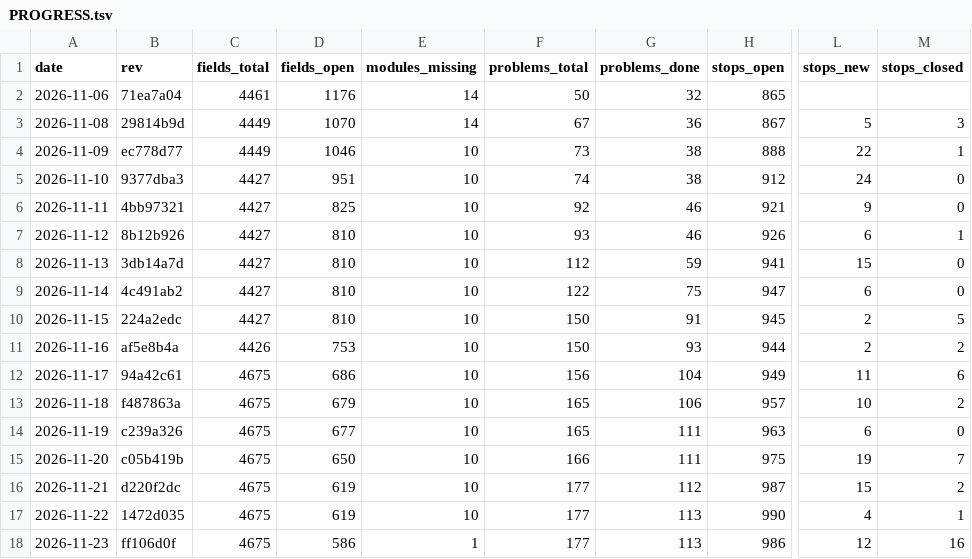
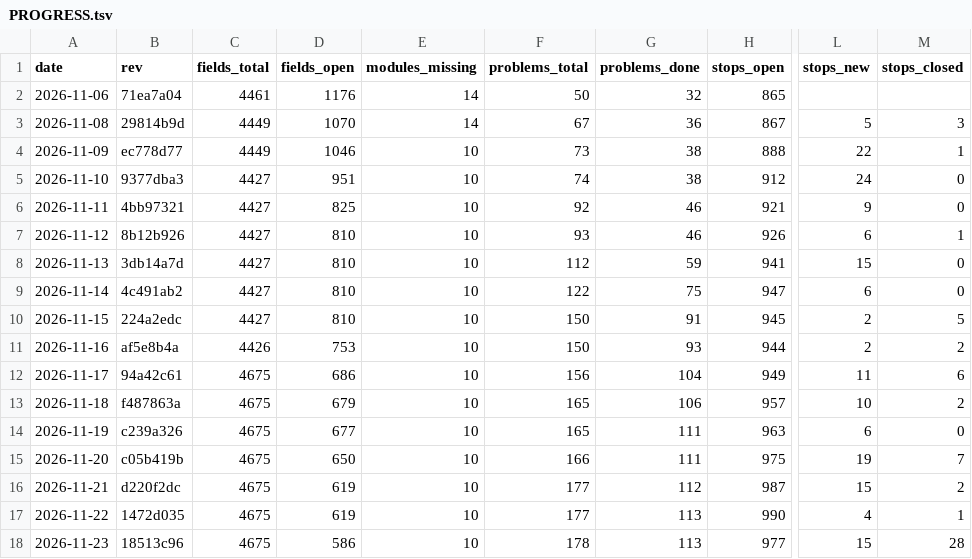
Before and after one commit to Bolebey/openbfme-godot, a TSV file: docs/ennorath/PROGRESS.tsv, drawn as a sheet; only a part is shown, gaps mark what is left out; the diff names each change by its address in the sheet, - before the commit and + after, or states it on an @@ line.

```diff
--- a/docs/ennorath/PROGRESS.tsv
+++ b/docs/ennorath/PROGRESS.tsv
-B18 (rev): ff106d0f
+B18 (rev): 18513c96
-E18 (modules_missing): 1
+E18 (modules_missing): 10
-F18 (problems_total): 177
+F18 (problems_total): 178
-H18 (stops_open): 986
+H18 (stops_open): 977
-L18 (stops_new): 12
+L18 (stops_new): 15
-M18 (stops_closed): 16
+M18 (stops_closed): 28
```
Also changed, not shown: 15 other files.
